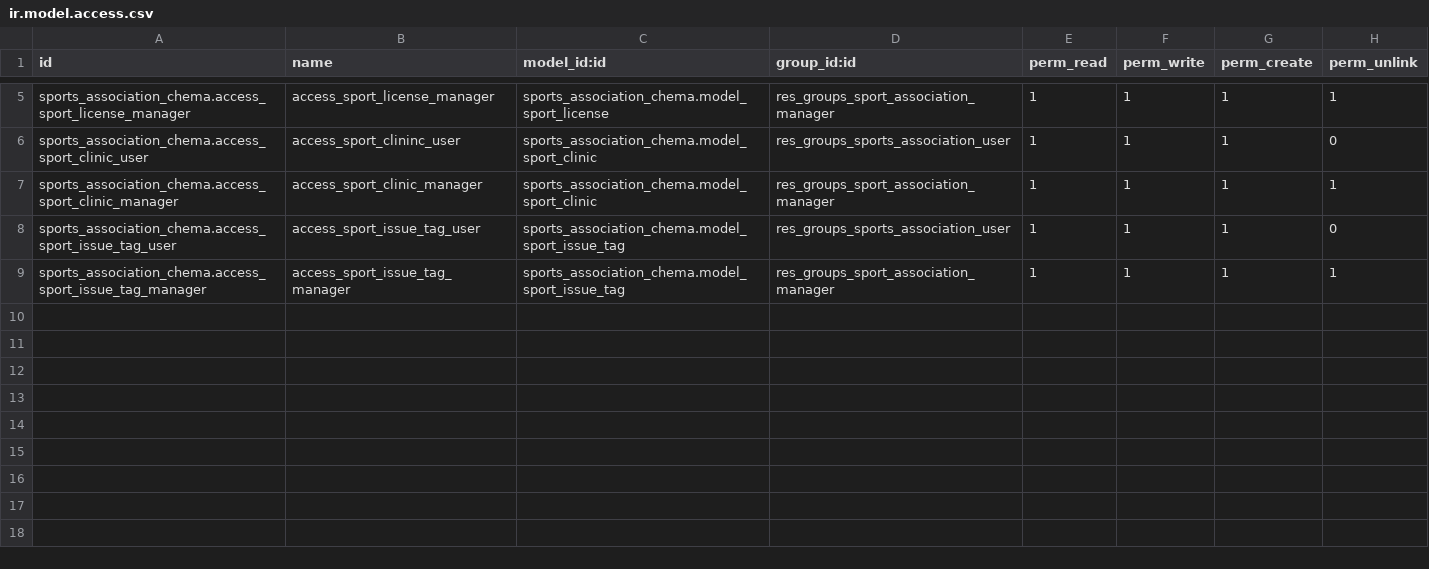
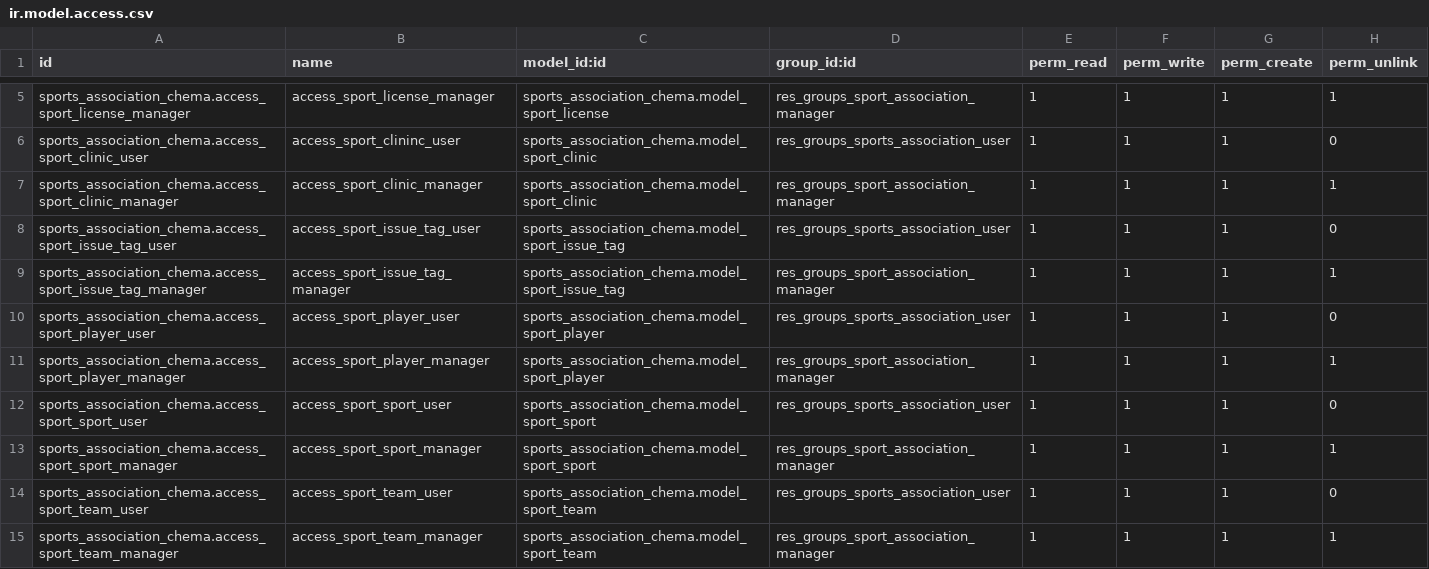
Before and after one commit to X3M4/sistemas_gestion_empresarial, a CSV file: security/ir.model.access.csv, drawn as a sheet; only a part is shown, gaps mark what is left out.

Commit message:
task 3 - Añadidos modelos deporte, equipo, jugador y sus vistas

```diff
--- a/security/ir.model.access.csv
+++ b/security/ir.model.access.csv
@@ -9 +9,7 @@ sports_association_chema.access_sport_issue_tag_user,access_sport_issue_tag_user
 sports_association_chema.access_sport_issue_tag_manager,access_sport_issue_tag_manager,sports_association_chema.model_sport_issue_tag,res_groups_sport_association_manager,1,1,1,1
+sports_association_chema.access_sport_player_user,access_sport_player_user,sports_association_chema.model_sport_player,res_groups_sports_association_user,1,1,1,0
+sports_association_chema.access_sport_player_manager,access_sport_player_manager,sports_association_chema.model_sport_player,res_groups_sport_association_manager,1,1,1,1
+sports_association_chema.access_sport_sport_user,access_sport_sport_user,sports_association_chema.model_sport_sport,res_groups_sports_association_user,1,1,1,0
+sports_association_chema.access_sport_sport_manager,access_sport_sport_manager,sports_association_chema.model_sport_sport,res_groups_sport_association_manager,1,1,1,1
+sports_association_chema.access_sport_team_user,access_sport_team_user,sports_association_chema.model_sport_team,res_groups_sports_association_user,1,1,1,0
+sports_association_chema.access_sport_team_manager,access_sport_team_manager,sports_association_chema.model_sport_team,res_groups_sport_association_manager,1,1,1,1
```
Also changed, not shown: 10 other files.
